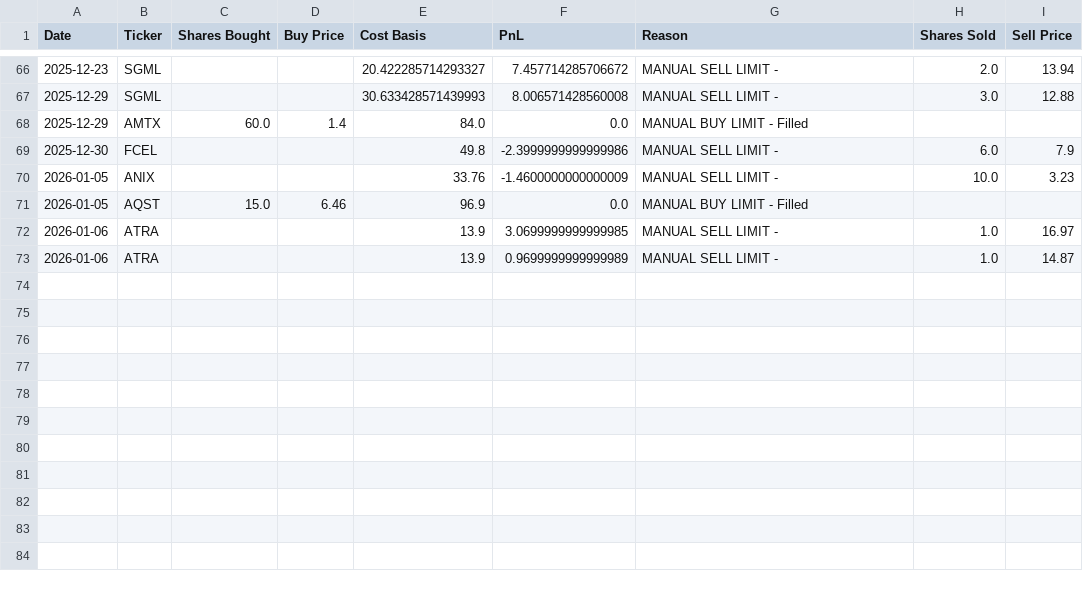
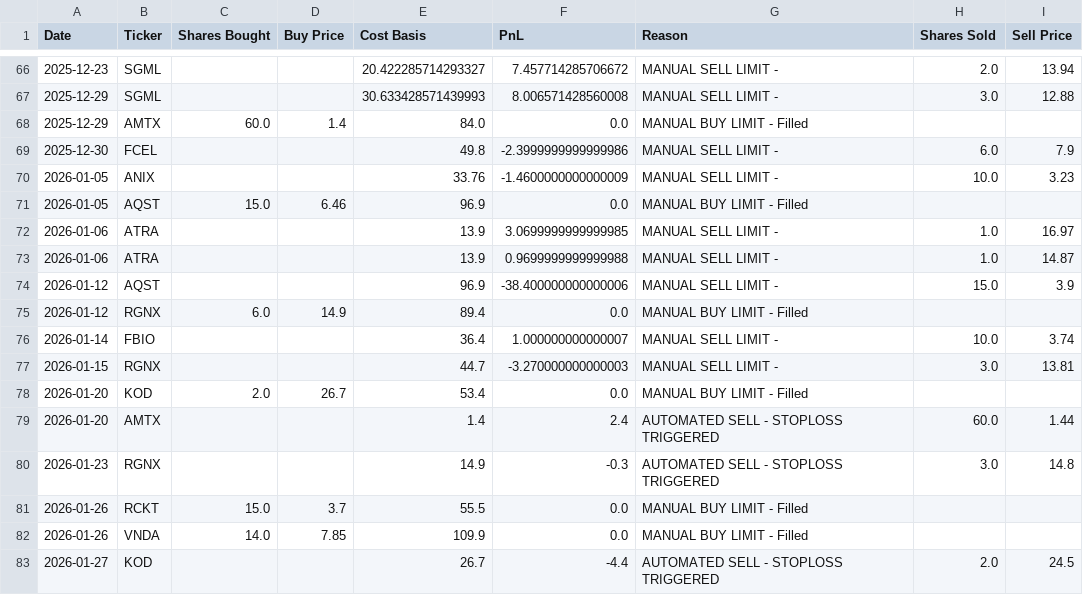
Before and after one commit to ibrovail/learnpython, a CSV file: Micro-Cap-Experiment-Updated/Start Your Own/chatgpt_trade_log.csv, drawn as a sheet; only a part is shown, gaps mark what is left out.

```diff
--- a/Micro-Cap-Experiment-Updated/Start Your Own/chatgpt_trade_log.csv
+++ b/Micro-Cap-Experiment-Updated/Start Your Own/chatgpt_trade_log.csv
@@ -72,2 +72,12 @@ Date,Ticker,Shares Bought,Buy Price,Cost Basis,PnL,Reason,Shares Sold,Sell Price
 2026-01-06,ATRA,,,13.9,3.0699999999999985,MANUAL SELL LIMIT - ,1.0,16.97
-2026-01-06,ATRA,,,13.9,0.9699999999999989,MANUAL SELL LIMIT - ,1.0,14.87
+2026-01-06,ATRA,,,13.9,0.9699999999999988,MANUAL SELL LIMIT - ,1.0,14.87
+2026-01-12,AQST,,,96.9,-38.400000000000006,MANUAL SELL LIMIT - ,15.0,3.9
+2026-01-12,RGNX,6.0,14.9,89.4,0.0,MANUAL BUY LIMIT - Filled,,
+2026-01-14,FBIO,,,36.4,1.000000000000007,MANUAL SELL LIMIT - ,10.0,3.74
+2026-01-15,RGNX,,,44.7,-3.270000000000003,MANUAL SELL LIMIT - ,3.0,13.81
+2026-01-20,KOD,2.0,26.7,53.4,0.0,MANUAL BUY LIMIT - Filled,,
+2026-01-20,AMTX,,,1.4,2.4,AUTOMATED SELL - STOPLOSS TRIGGERED,60.0,1.44
+2026-01-23,RGNX,,,14.9,-0.3,AUTOMATED SELL - STOPLOSS TRIGGERED,3.0,14.8
+2026-01-26,RCKT,15.0,3.7,55.5,0.0,MANUAL BUY LIMIT - Filled,,
+2026-01-26,VNDA,14.0,7.85,109.9,0.0,MANUAL BUY LIMIT - Filled,,
+2026-01-27,KOD,,,26.7,-4.4,AUTOMATED SELL - STOPLOSS TRIGGERED,2.0,24.5
```
Also changed, not shown: Micro-Cap-Experiment-Updated/Start Your Own/chatgpt_portfolio_update.csv, 6 other files.
